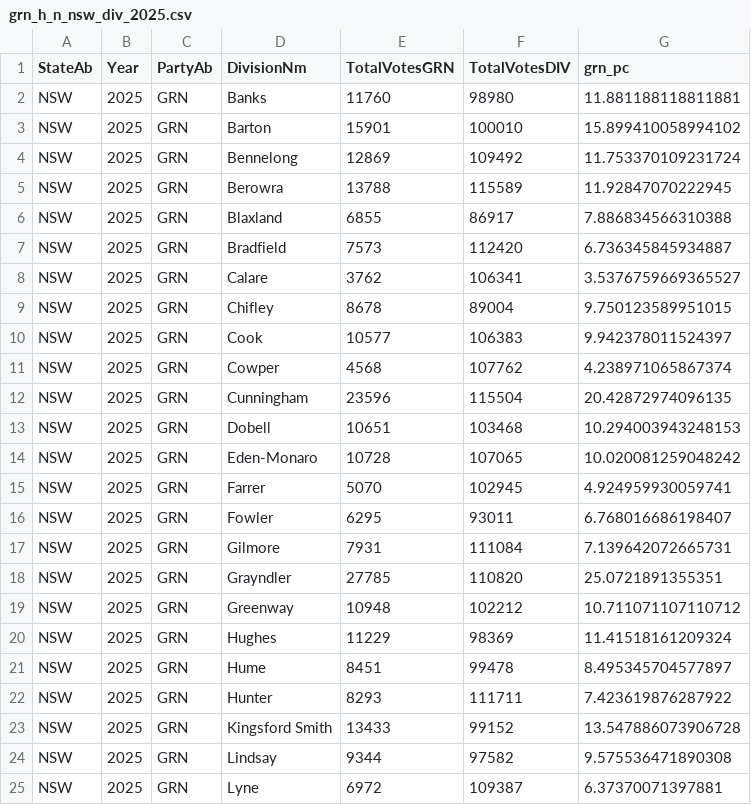
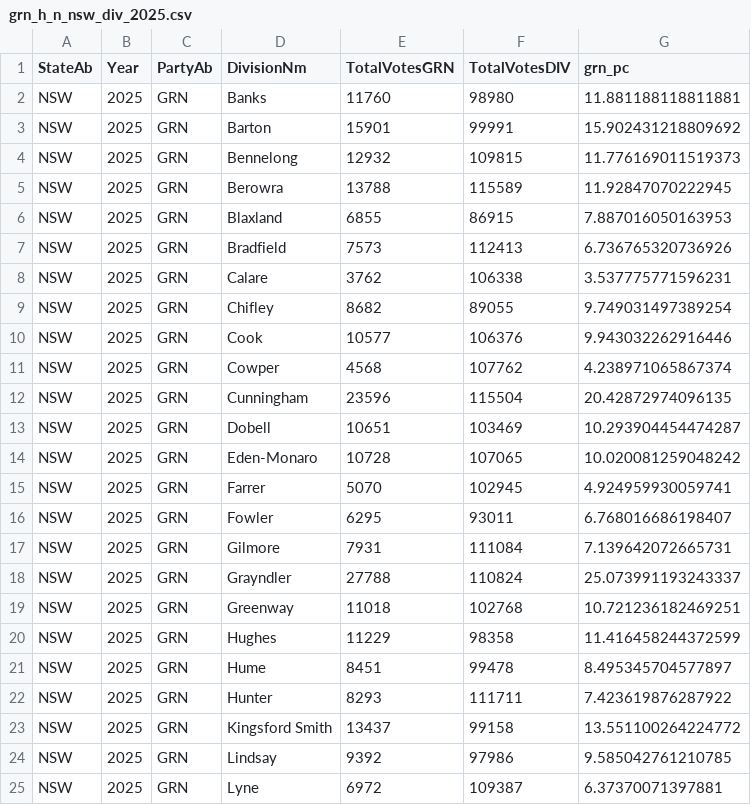
Before and after one commit to peterjgs/elections, a CSV file: docs/grn_h_n_nsw_div_2025.csv, drawn as a sheet; only a part is shown; the diff covers the shown part only.

```diff
--- a/docs/grn_h_n_nsw_div_2025.csv
+++ b/docs/grn_h_n_nsw_div_2025.csv
@@ -2,13 +2,13 @@ StateAb,Year,PartyAb,DivisionNm,TotalVotesGRN,TotalVotesDIV,grn_pc
 NSW,2025,GRN,Banks,11760,98980,11.881188118811881
-NSW,2025,GRN,Barton,15901,100010,15.899410058994102
-NSW,2025,GRN,Bennelong,12869,109492,11.753370109231724
+NSW,2025,GRN,Barton,15901,99991,15.902431218809692
+NSW,2025,GRN,Bennelong,12932,109815,11.776169011519373
 NSW,2025,GRN,Berowra,13788,115589,11.92847070222945
-NSW,2025,GRN,Blaxland,6855,86917,7.886834566310388
-NSW,2025,GRN,Bradfield,7573,112420,6.736345845934887
-NSW,2025,GRN,Calare,3762,106341,3.5376759669365527
-NSW,2025,GRN,Chifley,8678,89004,9.750123589951015
-NSW,2025,GRN,Cook,10577,106383,9.942378011524397
+NSW,2025,GRN,Blaxland,6855,86915,7.887016050163953
+NSW,2025,GRN,Bradfield,7573,112413,6.736765320736926
+NSW,2025,GRN,Calare,3762,106338,3.537775771596231
+NSW,2025,GRN,Chifley,8682,89055,9.749031497389254
+NSW,2025,GRN,Cook,10577,106376,9.943032262916446
 NSW,2025,GRN,Cowper,4568,107762,4.238971065867374
 NSW,2025,GRN,Cunningham,23596,115504,20.42872974096135
-NSW,2025,GRN,Dobell,10651,103468,10.294003943248153
+NSW,2025,GRN,Dobell,10651,103469,10.293904454474287
 NSW,2025,GRN,Eden-Monaro,10728,107065,10.020081259048242
@@ -17,9 +17,9 @@ NSW,2025,GRN,Fowler,6295,93011,6.768016686198407
 NSW,2025,GRN,Gilmore,7931,111084,7.139642072665731
-NSW,2025,GRN,Grayndler,27785,110820,25.0721891355351
-NSW,2025,GRN,Greenway,10948,102212,10.711071107110712
-NSW,2025,GRN,Hughes,11229,98369,11.41518161209324
+NSW,2025,GRN,Grayndler,27788,110824,25.073991193243337
+NSW,2025,GRN,Greenway,11018,102768,10.721236182469251
+NSW,2025,GRN,Hughes,11229,98358,11.416458244372599
 NSW,2025,GRN,Hume,8451,99478,8.495345704577897
 NSW,2025,GRN,Hunter,8293,111711,7.423619876287922
-NSW,2025,GRN,Kingsford Smith,13433,99152,13.547886073906728
-NSW,2025,GRN,Lindsay,9344,97582,9.575536471890308
+NSW,2025,GRN,Kingsford Smith,13437,99158,13.551100264224772
+NSW,2025,GRN,Lindsay,9392,97986,9.585042761210785
 NSW,2025,GRN,Lyne,6972,109387,6.37370071397881
```
Also changed, not shown: 42 edited cells elsewhere in this file, data/hvotes2025_web_2025-05-20.csv, docs/grn_h_n_nsw_div_2225.csv, 27 other files.
